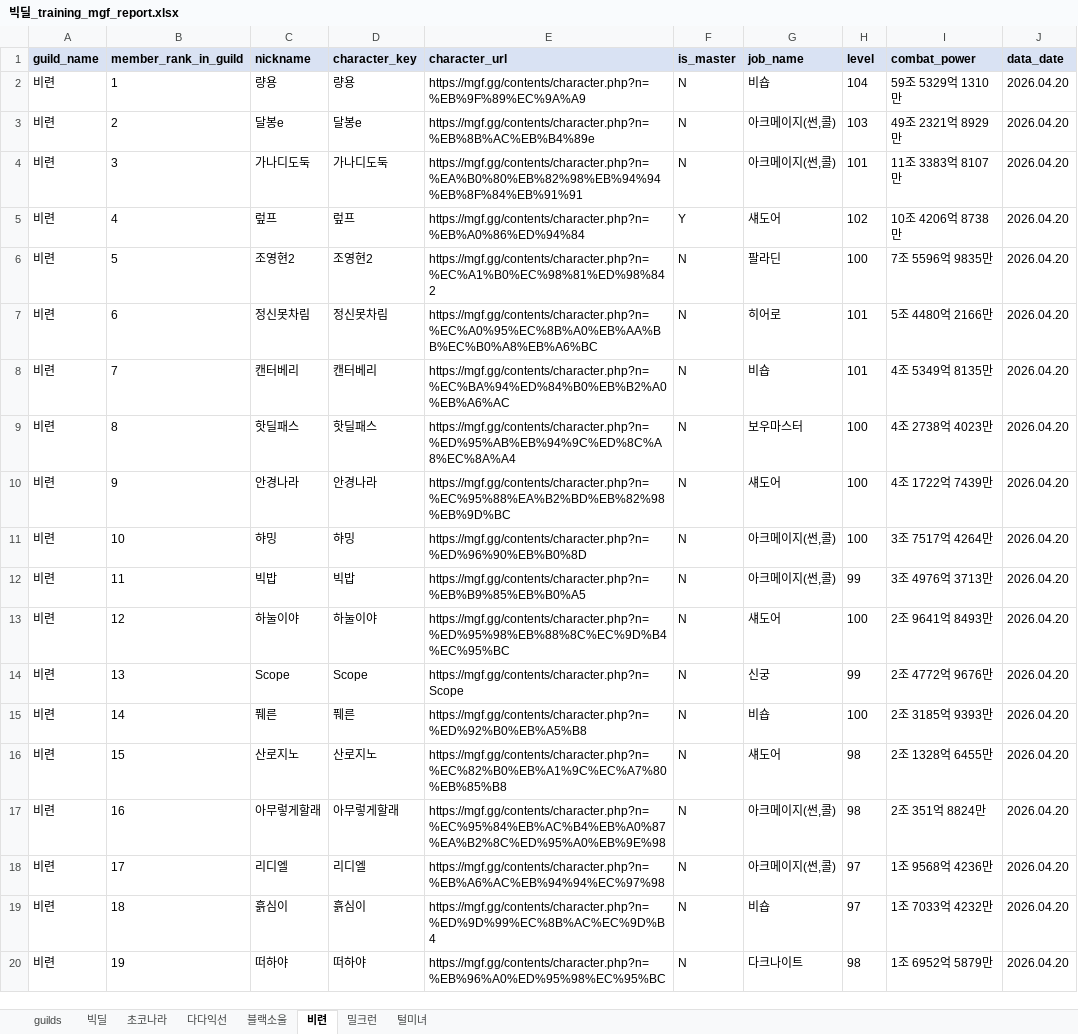
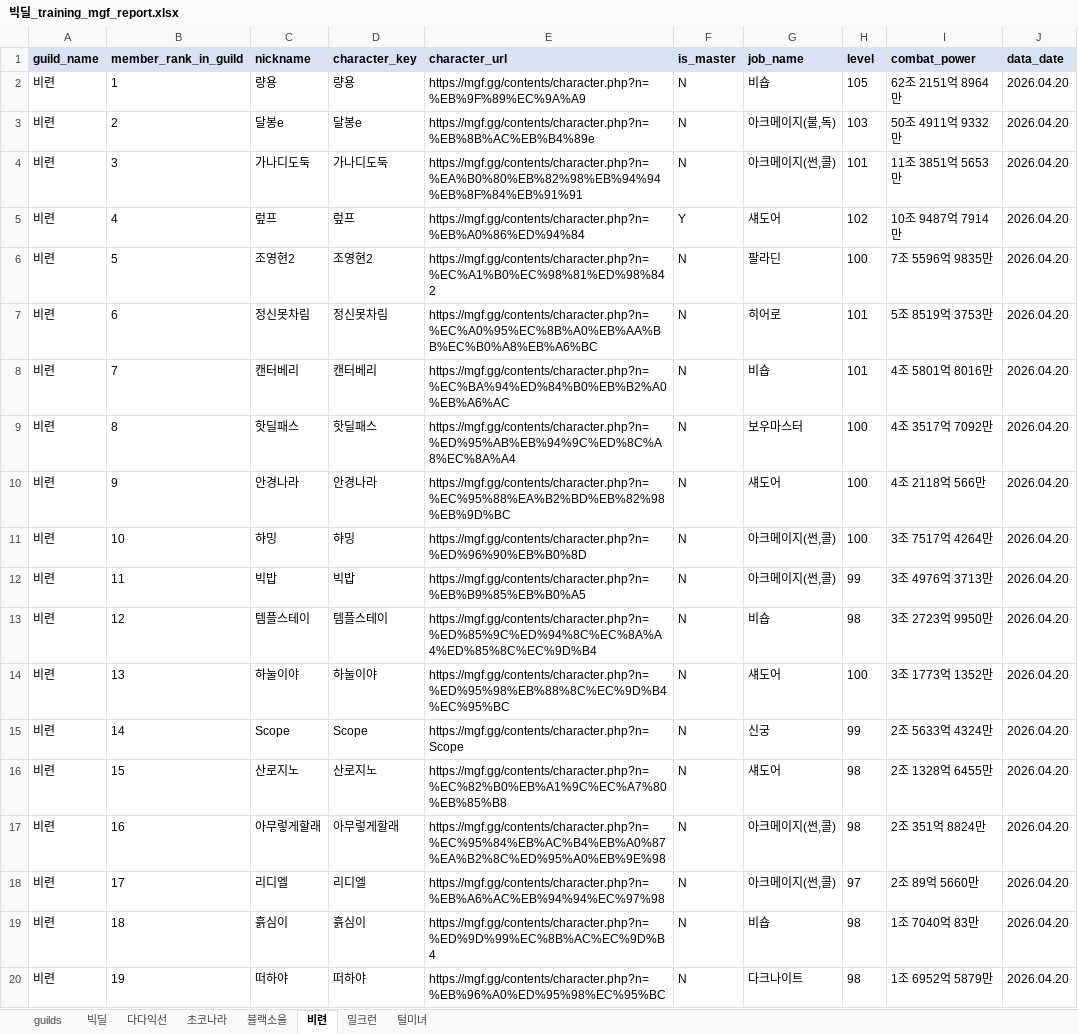
Before and after one commit to pogas/mgf_guild_match, an Excel workbook: reports/빅딜/빅딜_training_mgf_report.xlsx, sheet 비련, drawn as a sheet; only a part is shown; values as stored, in another font and other column widths than the file's, no borders; the diff covers the shown part only; the diff names each change by its address in the sheet, - before the commit and + after, or states it on an @@ line.

```diff
--- a/reports/빅딜/빅딜_training_mgf_report.xlsx (sheet 비련)
+++ b/reports/빅딜/빅딜_training_mgf_report.xlsx (sheet 비련)
@@ sheet tab order changed: guilds | 빅딜 | 다다익선 | 초코나라 | 블랙소울 | 비련 | 밀크런 | 털미녀 @@
-H2 (level): 104
+H2 (level): 105
-I2 (combat_power): 59조 5329억 1310만
+I2 (combat_power): 62조 2151억 8964만
-G3 (job_name): 아크메이지(썬,콜)
+G3 (job_name): 아크메이지(불,독)
-I3 (combat_power): 49조 2321억 8929만
+I3 (combat_power): 50조 4911억 9332만
-I4 (combat_power): 11조 3383억 8107만
+I4 (combat_power): 11조 3851억 5653만
-I5 (combat_power): 10조 4206억 8738만
+I5 (combat_power): 10조 9487억 7914만
-I7 (combat_power): 5조 4480억 2166만
+I7 (combat_power): 5조 8519억 3753만
-I8 (combat_power): 4조 5349억 8135만
+I8 (combat_power): 4조 5801억 8016만
-I9 (combat_power): 4조 2738억 4023만
+I9 (combat_power): 4조 3517억 7092만
-I10 (combat_power): 4조 1722억 7439만
+I10 (combat_power): 4조 2118억 566만
-C13 (nickname): 하눌이야
+C13 (nickname): 템플스테이
-D13 (character_key): 하눌이야
+D13 (character_key): 템플스테이
-E13 (character_url): https://mgf.gg/contents/character.php?n=%ED%95%98%EB%88%8C%EC%9D%B4%EC%95%BC
+E13 (character_url): https://mgf.gg/contents/character.php?n=%ED%85%9C%ED%94%8C%EC%8A%A4%ED%85%8C%EC%9D%B4
-G13 (job_name): 섀도어
+G13 (job_name): 비숍
-H13 (level): 100
+H13 (level): 98
-I13 (combat_power): 2조 9641억 8493만
+I13 (combat_power): 3조 2723억 9950만
-C14 (nickname): Scope
+C14 (nickname): 하눌이야
-D14 (character_key): Scope
+D14 (character_key): 하눌이야
-E14 (character_url): https://mgf.gg/contents/character.php?n=Scope
+E14 (character_url): https://mgf.gg/contents/character.php?n=%ED%95%98%EB%88%8C%EC%9D%B4%EC%95%BC
-G14 (job_name): 신궁
+G14 (job_name): 섀도어
-H14 (level): 99
+H14 (level): 100
-I14 (combat_power): 2조 4772억 9676만
+I14 (combat_power): 3조 1773억 1352만
-C15 (nickname): 풰른
+C15 (nickname): Scope
-D15 (character_key): 풰른
+D15 (character_key): Scope
-E15 (character_url): https://mgf.gg/contents/character.php?n=%ED%92%B0%EB%A5%B8
+E15 (character_url): https://mgf.gg/contents/character.php?n=Scope
-G15 (job_name): 비숍
+G15 (job_name): 신궁
-H15 (level): 100
+H15 (level): 99
-I15 (combat_power): 2조 3185억 9393만
+I15 (combat_power): 2조 5633억 4324만
-I18 (combat_power): 1조 9568억 4236만
+I18 (combat_power): 2조 89억 5660만
-H19 (level): 97
+H19 (level): 98
-I19 (combat_power): 1조 7033억 4232만
+I19 (combat_power): 1조 7040억 83만
```
Also changed, not shown: 1 removed row and 57 edited cells elsewhere in this sheet, sheet 빅딜, sheet 밀크런, sheet 초코나라, sheet 다다익선, sheet 블랙소울, sheet 털미녀, 1 more sheet, reports/빅딜/빅딜_league_mgf_report.xlsx, reports/셀린느/셀린느_league_mgf_report.xlsx, 31 other files.
